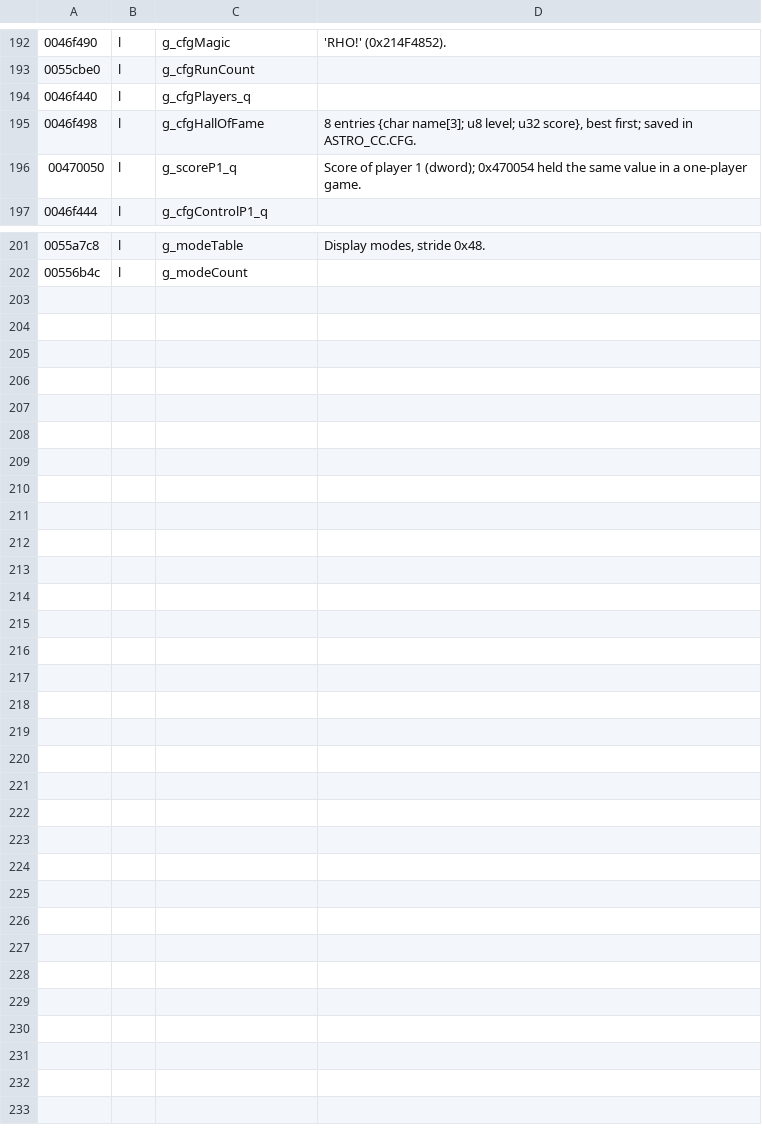
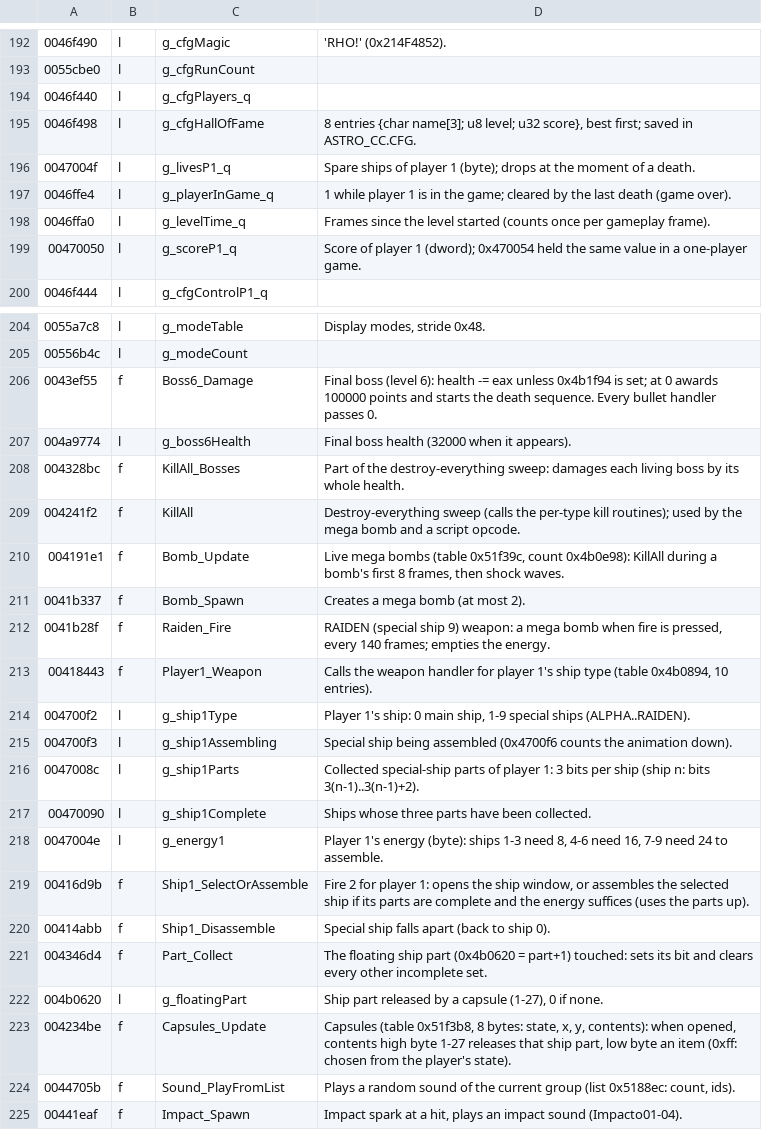
Before and after one commit to szymor/astro-assembler-re, a TSV file: re/symbols.tsv, drawn as a sheet; only a part is shown, gaps mark what is left out.

```diff
--- a/re/symbols.tsv
+++ b/re/symbols.tsv
@@ -195,2 +195,5 @@
 0046f498	l	g_cfgHallOfFame	8 entries {char name[3]; u8 level; u32 score}, best first; saved in ASTRO_CC.CFG.
+0047004f	l	g_livesP1_q	Spare ships of player 1 (byte); drops at the moment of a death.
+0046ffe4	l	g_playerInGame_q	1 while player 1 is in the game; cleared by the last death (game over).
+0046ffa0	l	g_levelTime_q	Frames since the level started (counts once per gameplay frame).
 00470050	l	g_scoreP1_q	Score of player 1 (dword); 0x470054 held the same value in a one-player game.
@@ -202 +205,21 @@
 00556b4c	l	g_modeCount
+0043ef55	f	Boss6_Damage	Final boss (level 6): health -= eax unless 0x4b1f94 is set; at 0 awards 100000 points and starts the death sequence. Every bullet handler passes 0.
+004a9774	l	g_boss6Health	Final boss health (32000 when it appears).
+004328bc	f	KillAll_Bosses	Part of the destroy-everything sweep: damages each living boss by its whole health.
+004241f2	f	KillAll	Destroy-everything sweep (calls the per-type kill routines); used by the mega bomb and a script opcode.
+004191e1	f	Bomb_Update	Live mega bombs (table 0x51f39c, count 0x4b0e98): KillAll during a bomb's first 8 frames, then shock waves.
+0041b337	f	Bomb_Spawn	Creates a mega bomb (at most 2).
+0041b28f	f	Raiden_Fire	RAIDEN (special ship 9) weapon: a mega bomb when fire is pressed, every 140 frames; empties the energy.
+00418443	f	Player1_Weapon	Calls the weapon handler for player 1's ship type (table 0x4b0894, 10 entries).
+004700f2	l	g_ship1Type	Player 1's ship: 0 main ship, 1-9 special ships (ALPHA..RAIDEN).
+004700f3	l	g_ship1Assembling	Special ship being assembled (0x4700f6 counts the animation down).
+0047008c	l	g_ship1Parts	Collected special-ship parts of player 1: 3 bits per ship (ship n: bits 3(n-1)..3(n-1)+2).
+00470090	l	g_ship1Complete	Ships whose three parts have been collected.
+0047004e	l	g_energy1	Player 1's energy (byte): ships 1-3 need 8, 4-6 need 16, 7-9 need 24 to assemble.
+00416d9b	f	Ship1_SelectOrAssemble	Fire 2 for player 1: opens the ship window, or assembles the selected ship if its parts are complete and the energy suffices (uses the parts up).
+00414abb	f	Ship1_Disassemble	Special ship falls apart (back to ship 0).
+004346d4	f	Part_Collect	The floating ship part (0x4b0620 = part+1) touched: sets its bit and clears every other incomplete set.
+004b0620	l	g_floatingPart	Ship part released by a capsule (1-27), 0 if none.
+004234be	f	Capsules_Update	Capsules (table 0x51f3b8, 8 bytes: state, x, y, contents): when opened, contents high byte 1-27 releases that ship part, low byte an item (0xff: chosen from the player's state).
+0044705b	f	Sound_PlayFromList	Plays a random sound of the current group (list 0x5188ec: count, ids).
+00441eaf	f	Impact_Spawn	Impact spark at a hit, plays an impact sound (Impacto01-04).
```
Also changed, not shown: 12 other files.
